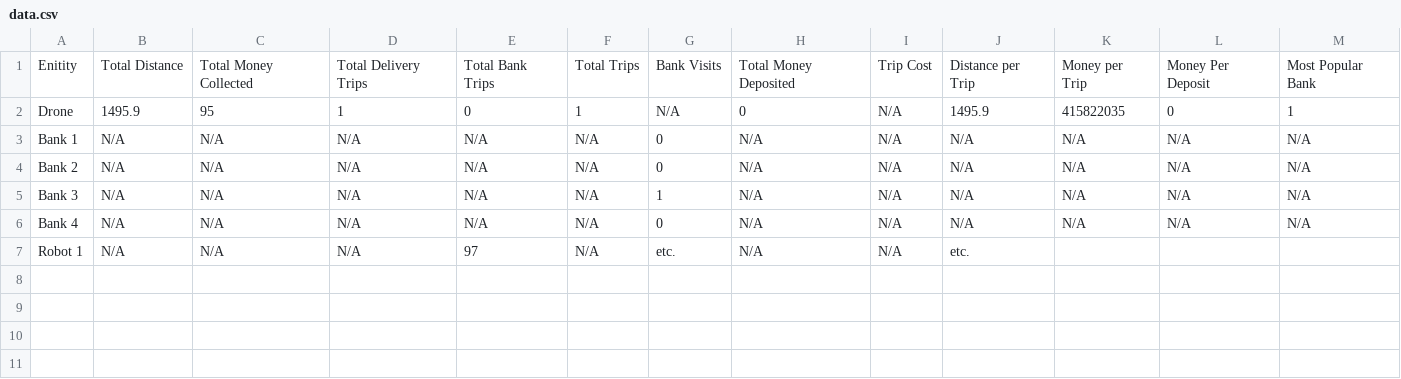
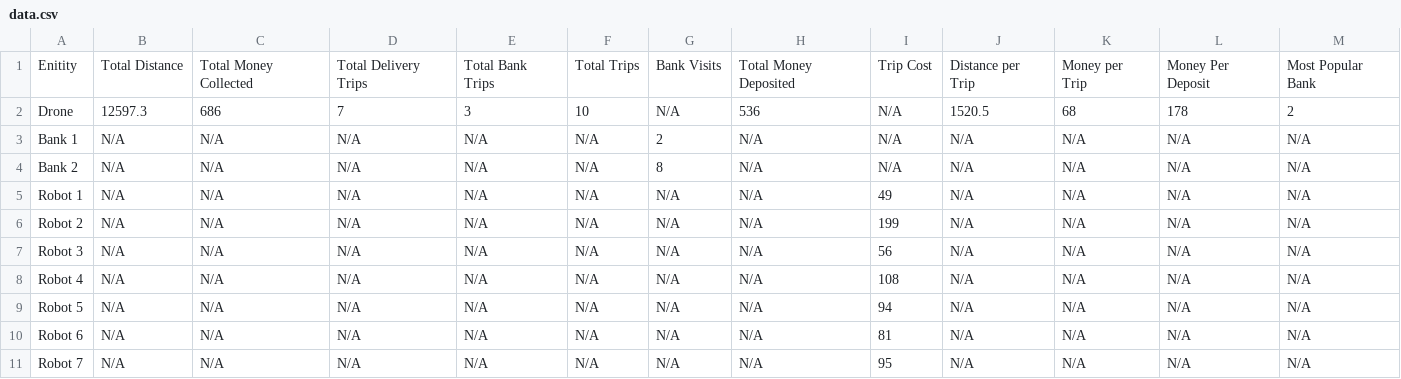
Before and after one commit to Chiemeka-Nwakama/Drone-Simulation-System, a CSV file: data.csv, drawn as a sheet.

```diff
--- a/data.csv
+++ b/data.csv
@@ -1,7 +1,11 @@
 Enitity, Total Distance, Total Money Collected, Total Delivery Trips, Total Bank Trips, Total Trips, Bank Visits, Total Money Deposited, Trip Cost, Distance per Trip, Money per Trip, Money Per Deposit, Most Popular Bank
-Drone,1495.9,95,1,0,1, N/A,0, N/A,1495.9,415822035,0,1
-Bank 1,N/A,N/A,N/A,N/A,N/A,0,N/A,N/A,N/A,N/A,N/A,N/A,
-Bank 2,N/A,N/A,N/A,N/A,N/A,0,N/A,N/A,N/A,N/A,N/A,N/A,
-Bank 3,N/A,N/A,N/A,N/A,N/A,1,N/A,N/A,N/A,N/A,N/A,N/A,
-Bank 4,N/A,N/A,N/A,N/A,N/A,0,N/A,N/A,N/A,N/A,N/A,N/A,
-Robot 1,N/A,N/A,N/A,97,N/A,etc.,N/A,N/A,etc.,
+Drone,12597.3,686,7,3,10, N/A,536, N/A,1520.5,68,178,2
+Bank 1,N/A,N/A,N/A,N/A,N/A,2,N/A,N/A,N/A,N/A,N/A,N/A,
+Bank 2,N/A,N/A,N/A,N/A,N/A,8,N/A,N/A,N/A,N/A,N/A,N/A,
+Robot 1,N/A,N/A,N/A,N/A,N/A,N/A,N/A,49, N/A,N/A,N/A,N/A,
+Robot 2,N/A,N/A,N/A,N/A,N/A,N/A,N/A,199, N/A,N/A,N/A,N/A,
+Robot 3,N/A,N/A,N/A,N/A,N/A,N/A,N/A,56, N/A,N/A,N/A,N/A,
+Robot 4,N/A,N/A,N/A,N/A,N/A,N/A,N/A,108, N/A,N/A,N/A,N/A,
+Robot 5,N/A,N/A,N/A,N/A,N/A,N/A,N/A,94, N/A,N/A,N/A,N/A,
+Robot 6,N/A,N/A,N/A,N/A,N/A,N/A,N/A,81, N/A,N/A,N/A,N/A,
+Robot 7,N/A,N/A,N/A,N/A,N/A,N/A,N/A,95, N/A,N/A,N/A,N/A,
```
Also changed, not shown: 4 other files.
